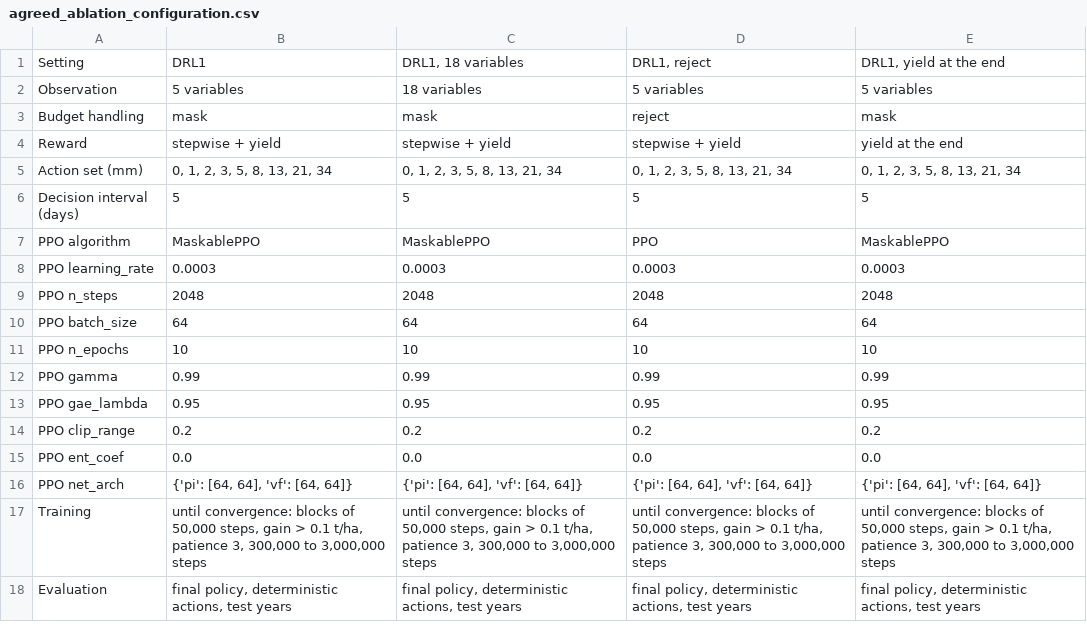
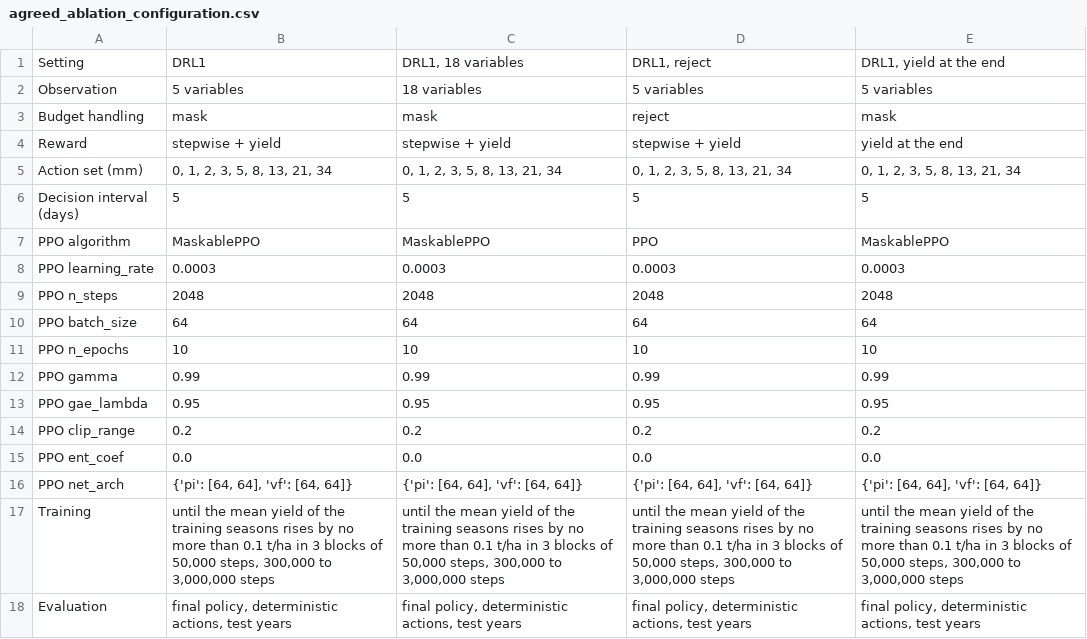
Before and after one commit to jbkze/agwat2026-dit-rl, a CSV file: reports/tables/agreed_ablation_configuration.csv, drawn as a sheet.

```diff
--- a/reports/tables/agreed_ablation_configuration.csv
+++ b/reports/tables/agreed_ablation_configuration.csv
@@ -16,3 +16,3 @@ PPO ent_coef,0.0,0.0,0.0,0.0
 PPO net_arch,"{'pi': [64, 64], 'vf': [64, 64]}","{'pi': [64, 64], 'vf': [64, 64]}","{'pi': [64, 64], 'vf': [64, 64]}","{'pi': [64, 64], 'vf': [64, 64]}"
-Training,"until convergence: blocks of 50,000 steps, gain > 0.1 t/ha, patience 3, 300,000 to 3,000,000 steps","until convergence: blocks of 50,000 steps, gain > 0.1 t/ha, patience 3, 300,000 to 3,000,000 steps","until convergence: blocks of 50,000 steps, gain > 0.1 t/ha, patience 3, 300,000 to 3,000,000 steps","until convergence: blocks of 50,000 steps, gain > 0.1 t/ha, patience 3, 300,000 to 3,000,000 steps"
+Training,"until the mean yield of the training seasons rises by no more than 0.1 t/ha in 3 blocks of 50,000 steps, 300,000 to 3,000,000 steps","until the mean yield of the training seasons rises by no more than 0.1 t/ha in 3 blocks of 50,000 steps, 300,000 to 3,000,000 steps","until the mean yield of the training seasons rises by no more than 0.1 t/ha in 3 blocks of 50,000 steps, 300,000 to 3,000,000 steps","until the mean yield of the training seasons rises by no more than 0.1 t/ha in 3 blocks of 50,000 steps, 300,000 to 3,000,000 steps"
 Evaluation,"final policy, deterministic actions, test years","final policy, deterministic actions, test years","final policy, deterministic actions, test years","final policy, deterministic actions, test years"
```
Also changed, not shown: reports/tables/progress.csv, reports/tables/sensitivity.csv, 21 other files.
